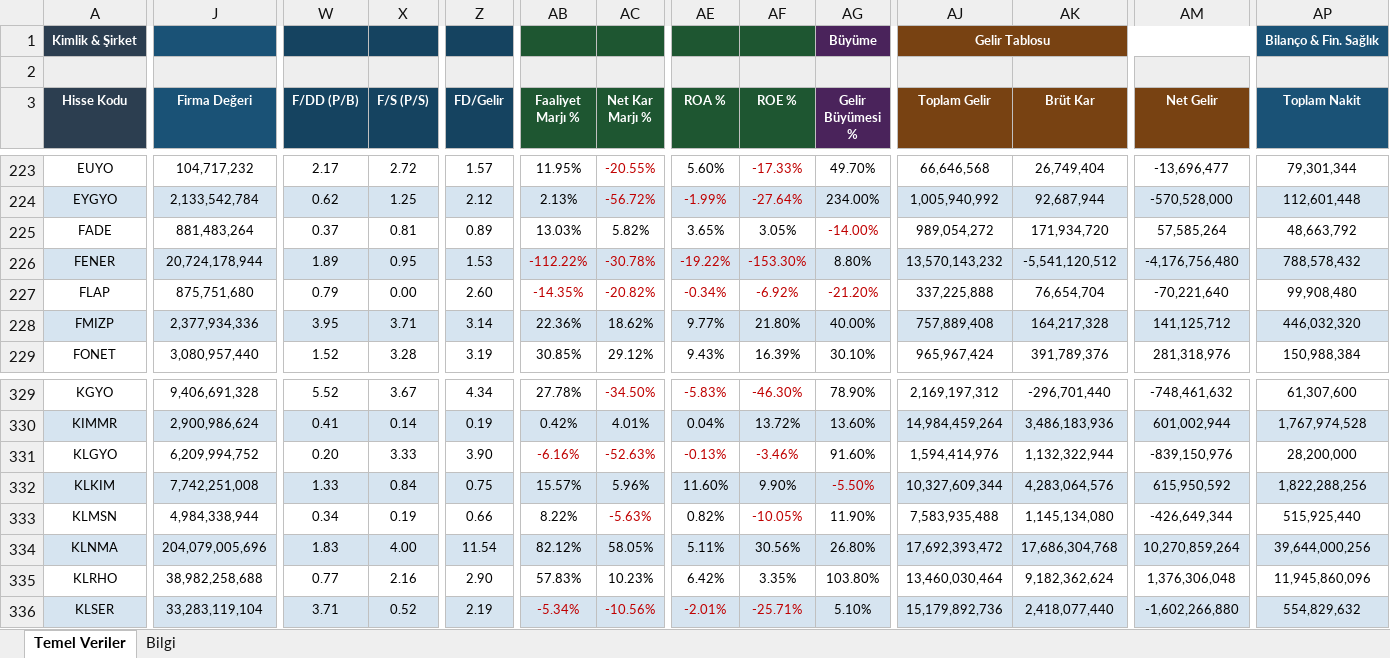
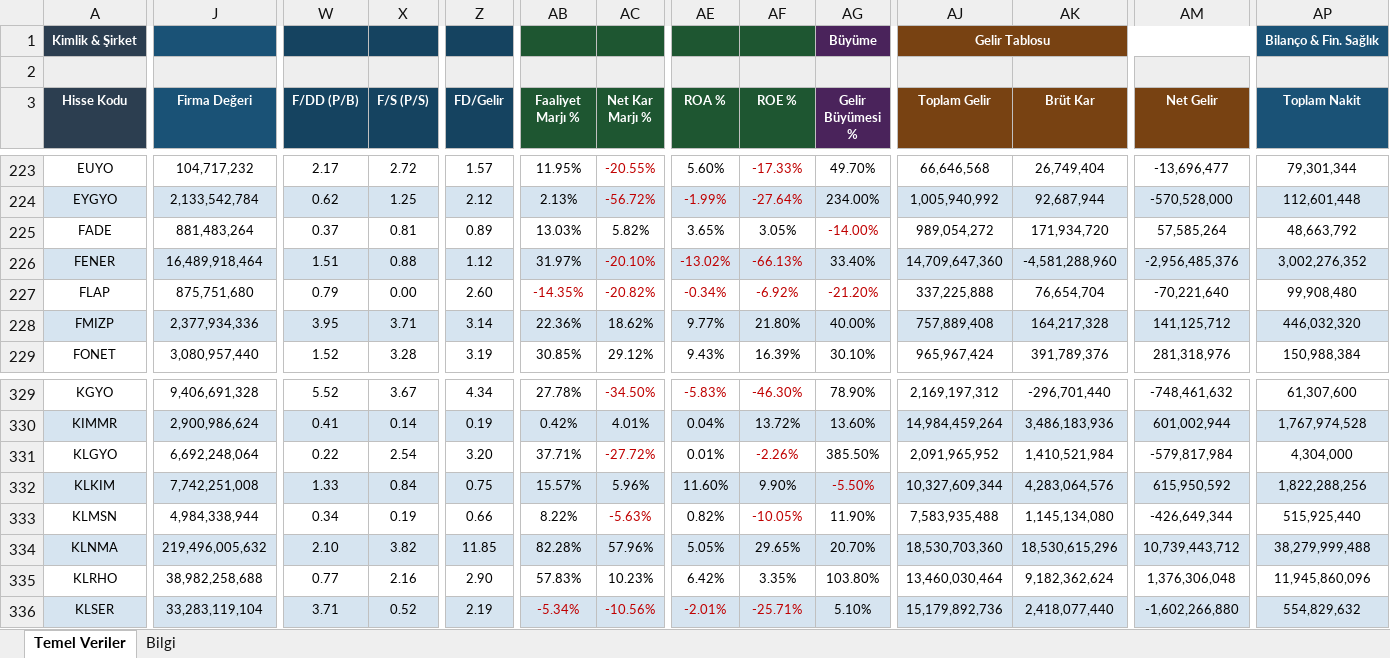
Before and after one commit to fkcengizhan-crypto/ghtvt, an Excel workbook: hisse_temel_veriler.xlsx, sheet Temel Veriler, drawn as a sheet; only a part is shown, gaps mark what is left out; values as stored, in another font and other column widths than the file's, no borders; the diff covers the shown part only; the diff names each change by its address in the sheet, - before the commit and + after, or states it on an @@ line.

```diff
--- a/hisse_temel_veriler.xlsx (sheet Temel Veriler)
+++ b/hisse_temel_veriler.xlsx (sheet Temel Veriler)
-J226 (Firma Değeri): 20,724,178,944
+J226 (Firma Değeri): 16,489,918,464
-W226 (F/DD (P/B)): 1.89
+W226 (F/DD (P/B)): 1.51
-X226 (F/S (P/S)): 0.95
+X226 (F/S (P/S)): 0.88
-Z226 (FD/Gelir): 1.53
+Z226 (FD/Gelir): 1.12
-AB226 (Faaliyet Marjı %): -112.22%
+AB226 (Faaliyet Marjı %): 31.97%
-AB226 text colour: #C00000
+AB226 text colour: black
-AC226 (Net Kar Marjı %): -30.78%
+AC226 (Net Kar Marjı %): -20.10%
-AE226 (ROA %): -19.22%
+AE226 (ROA %): -13.02%
-AF226 (ROE %): -153.30%
+AF226 (ROE %): -66.13%
-AG226 (Gelir Büyümesi %): 8.80%
+AG226 (Gelir Büyümesi %): 33.40%
-AJ226 (Toplam Gelir): 13,570,143,232
+AJ226 (Toplam Gelir): 14,709,647,360
-AK226 (Brüt Kar): -5,541,120,512
+AK226 (Brüt Kar): -4,581,288,960
-AM226 (Net Gelir): -4,176,756,480
+AM226 (Net Gelir): -2,956,485,376
-AP226 (Toplam Nakit): 788,578,432
+AP226 (Toplam Nakit): 3,002,276,352
-J331 (Firma Değeri): 6,209,994,752
+J331 (Firma Değeri): 6,692,248,064
-W331 (F/DD (P/B)): 0.20
+W331 (F/DD (P/B)): 0.22
-X331 (F/S (P/S)): 3.33
+X331 (F/S (P/S)): 2.54
-Z331 (FD/Gelir): 3.90
+Z331 (FD/Gelir): 3.20
-AB331 (Faaliyet Marjı %): -6.16%
+AB331 (Faaliyet Marjı %): 37.71%
-AB331 text colour: #C00000
+AB331 text colour: black
-AC331 (Net Kar Marjı %): -52.63%
+AC331 (Net Kar Marjı %): -27.72%
-AE331 text colour: #C00000
+AE331 text colour: black
-AE331 (ROA %): -0.13%
+AE331 (ROA %): 0.01%
-AF331 (ROE %): -3.46%
+AF331 (ROE %): -2.26%
-AG331 (Gelir Büyümesi %): 91.60%
+AG331 (Gelir Büyümesi %): 385.50%
-AJ331 (Toplam Gelir): 1,594,414,976
+AJ331 (Toplam Gelir): 2,091,965,952
-AK331 (Brüt Kar): 1,132,322,944
+AK331 (Brüt Kar): 1,410,521,984
-AM331 (Net Gelir): -839,150,976
+AM331 (Net Gelir): -579,817,984
-AP331 (Toplam Nakit): 28,200,000
+AP331 (Toplam Nakit): 4,304,000
-J334 (Firma Değeri): 204,079,005,696
+J334 (Firma Değeri): 219,496,005,632
-W334 (F/DD (P/B)): 1.83
+W334 (F/DD (P/B)): 2.10
-X334 (F/S (P/S)): 4.00
+X334 (F/S (P/S)): 3.82
-Z334 (FD/Gelir): 11.54
+Z334 (FD/Gelir): 11.85
-AB334 (Faaliyet Marjı %): 82.12%
+AB334 (Faaliyet Marjı %): 82.28%
-AC334 (Net Kar Marjı %): 58.05%
+AC334 (Net Kar Marjı %): 57.96%
-AE334 (ROA %): 5.11%
+AE334 (ROA %): 5.05%
-AF334 (ROE %): 30.56%
+AF334 (ROE %): 29.65%
-AG334 (Gelir Büyümesi %): 26.80%
+AG334 (Gelir Büyümesi %): 20.70%
-AJ334 (Toplam Gelir): 17,692,393,472
+AJ334 (Toplam Gelir): 18,530,703,360
-AK334 (Brüt Kar): 17,686,304,768
+AK334 (Brüt Kar): 18,530,615,296
-AM334 (Net Gelir): 10,270,859,264
+AM334 (Net Gelir): 10,739,443,712
-AP334 (Toplam Nakit): 39,644,000,256
+AP334 (Toplam Nakit): 38,279,999,488
```
Also changed, not shown: 365 edited cells and cell formats elsewhere in this sheet, sheet Bilgi, 2 other files.
